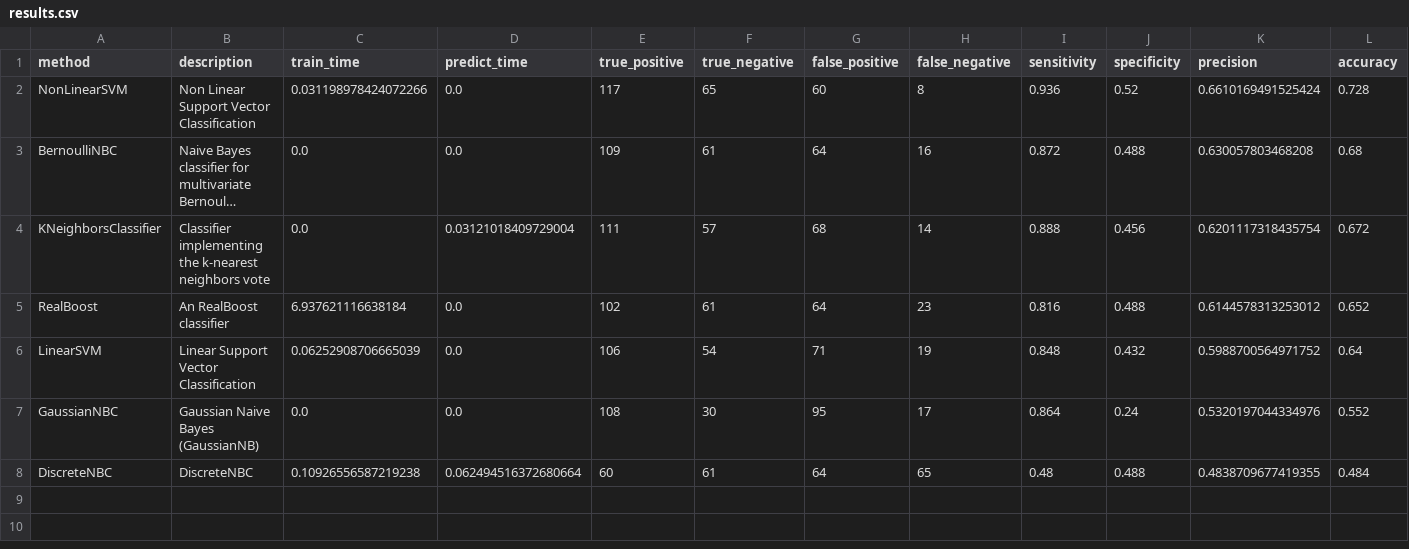
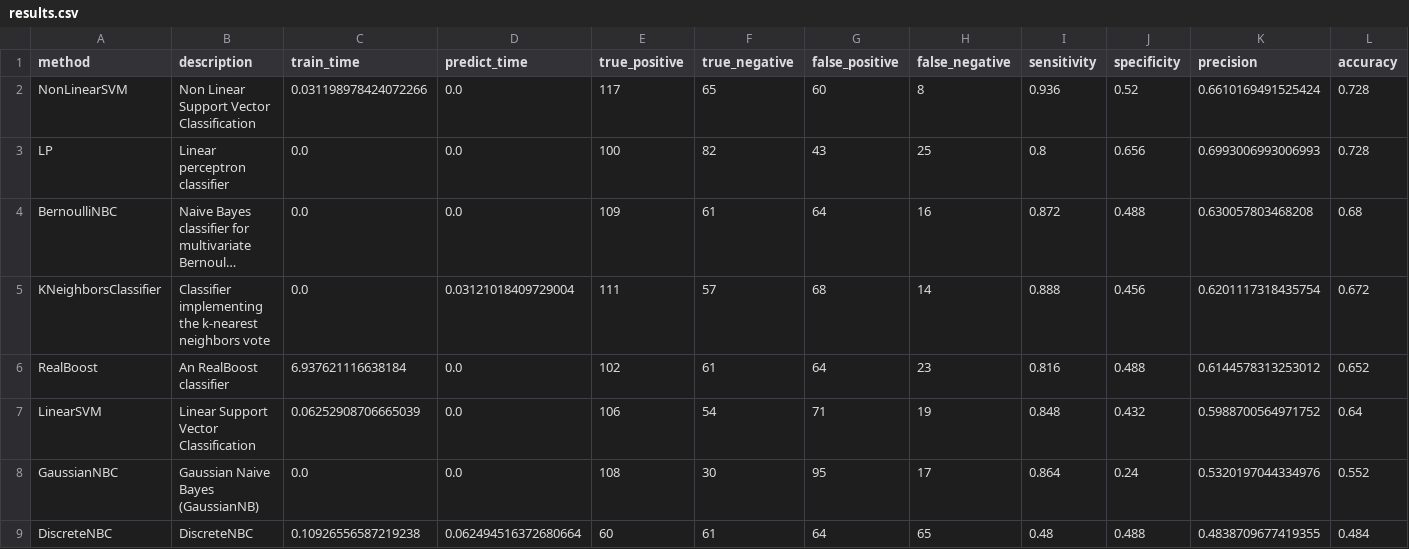
Before and after one commit to wl44545/wl44545.github.io, a CSV file: praca-inzynierska/history/2022_01_10_10_54_06_897626/results.csv, drawn as a sheet; only a part is shown; long unchanged cells end in …; rows hold the shown columns only; the diff names each change by its address in the sheet, - before the commit and + after, or states it on an @@ line.

Commit message:
Autocommit with results

```diff
--- a/praca-inzynierska/history/2022_01_10_10_54_06_897626/results.csv
+++ b/praca-inzynierska/history/2022_01_10_10_54_06_897626/results.csv
+row 3: LP | Linear perceptron classifier | 0.0 | 0.0 | 100 | 82 | 43 | 25 | 0.8 | 0.656 | 0.6993006993006993 | 0.728
```
Also changed, not shown: 5 other files.
